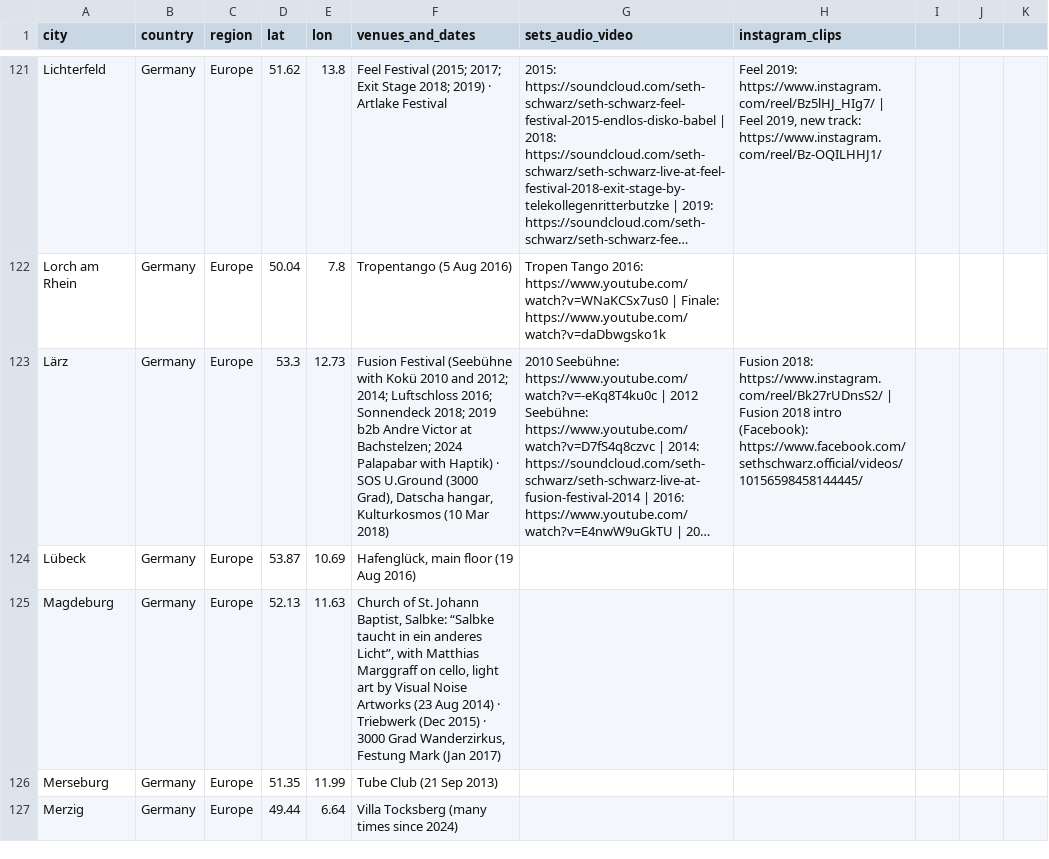
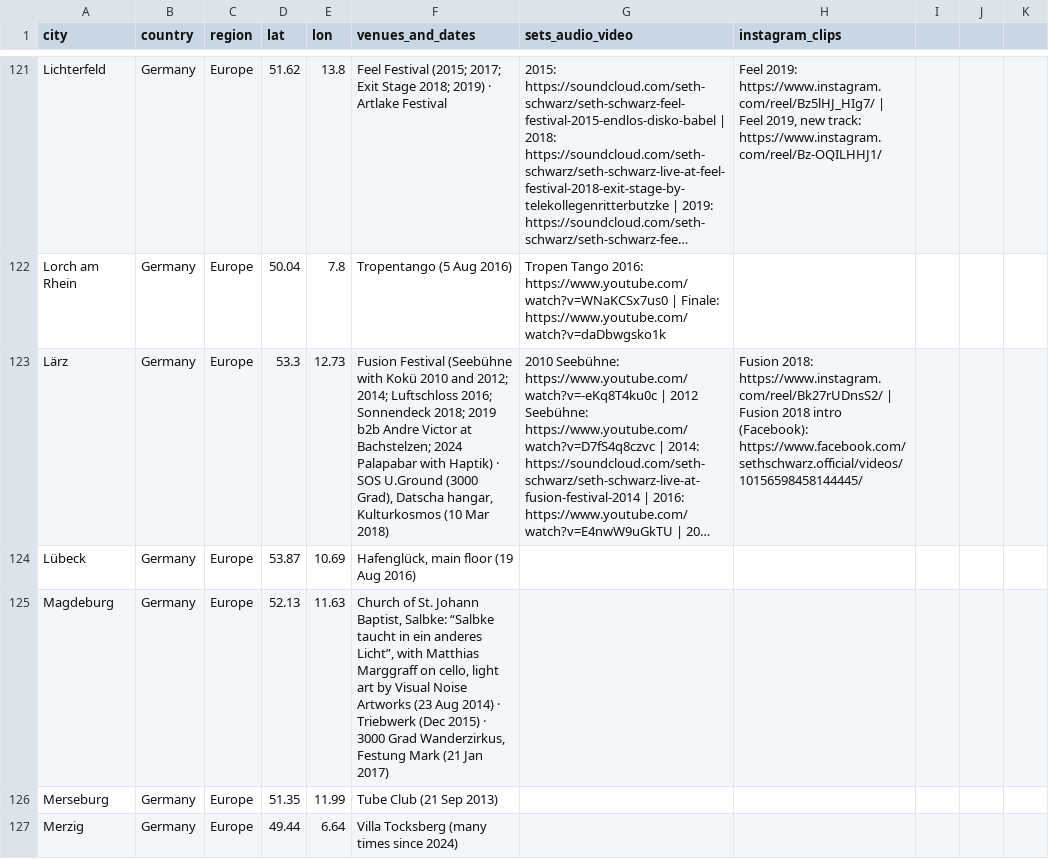
Before and after one commit to Sethilein/claude-website-integration, a CSV file: data/places.csv, drawn as a sheet; only a part is shown, gaps mark what is left out; long unchanged cells end in …; the diff covers the shown part only; the diff names each change by its address in the sheet, - before the commit and + after, or states it on an @@ line.

```diff
--- a/data/places.csv
+++ b/data/places.csv
-F125 (venues_and_dates): …Festung Mark (Jan 2017)
+F125 (venues_and_dates): …Festung Mark (21 Jan 2017)
```
Also changed, not shown: 1 added row, 1 removed row and 27 edited cells elsewhere in this file, 3 other files.
